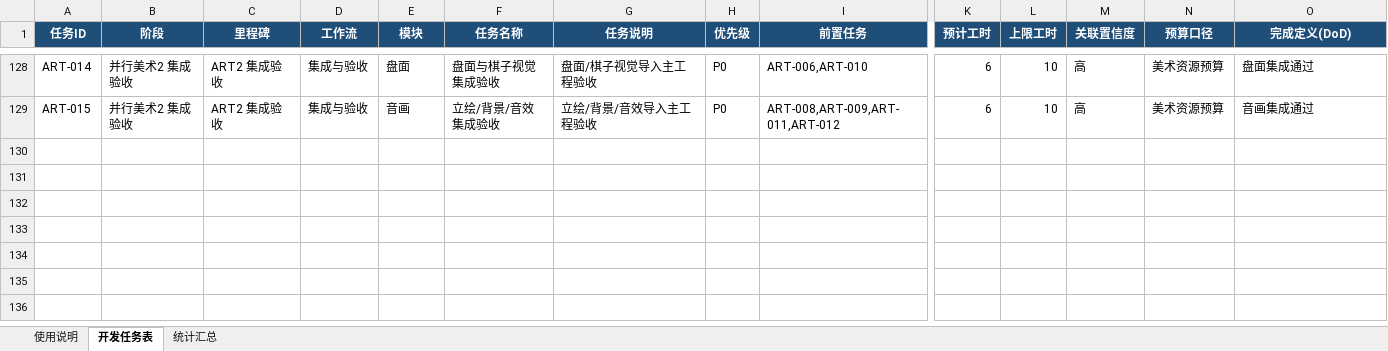
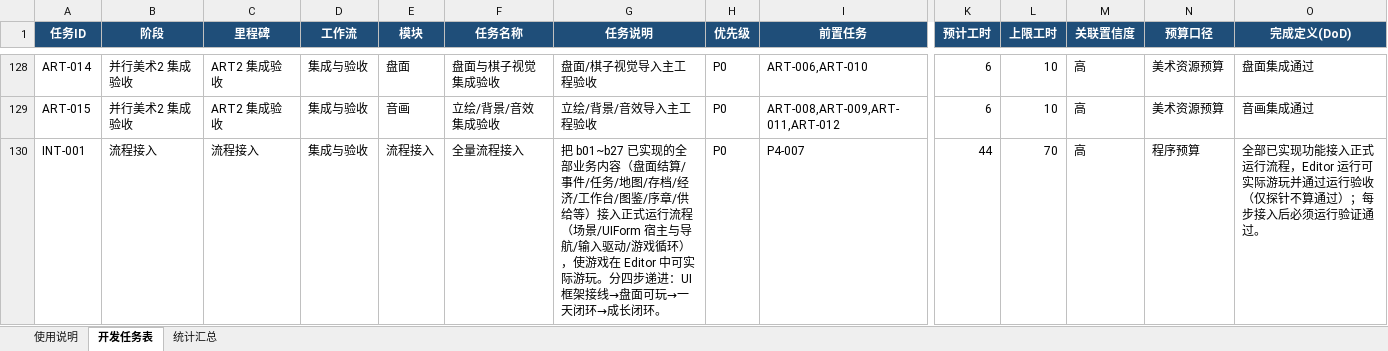
Before and after one commit to TXYzznc/Everlight-Tales, an Excel workbook: Docs/GameDesign/10-开发计划/第一版开发任务表.xlsx, sheet 开发任务表, drawn as a sheet; only a part is shown, gaps mark what is left out; values as stored, in another font and other column widths than the file's, no borders; rows hold the shown columns only; the diff names each change by its address in the sheet, - before the commit and + after, or states it on an @@ line.

```diff
--- a/Docs/GameDesign/10-开发计划/第一版开发任务表.xlsx (sheet 开发任务表)
+++ b/Docs/GameDesign/10-开发计划/第一版开发任务表.xlsx (sheet 开发任务表)
+row 130: INT-001 | 流程接入 | 流程接入 | 集成与验收 | 流程接入 | 全量流程接入 | 把 b01~b27 已实现的全部业务内容（盘面结算/事件/任务/地图/存档/经济/工作台/图鉴/序章/供给等）接入正式运行流程（场景/UIForm 宿主与导航/输入驱动/游戏循环），使游戏在 Editor 中可实际游玩。分四步递进：UI 框架接线→盘面可玩→一天闭环→成长闭环。 | P0 | P4-007 | 44 | 70 | 高 | 程序预算 | 全部已实现功能接入正式运行流程，Editor 运行可实际游玩并通过运行验收（仅探针不算通过）；每步接入后必须运行验证通过。
```
Also changed, not shown: 2 other files.
